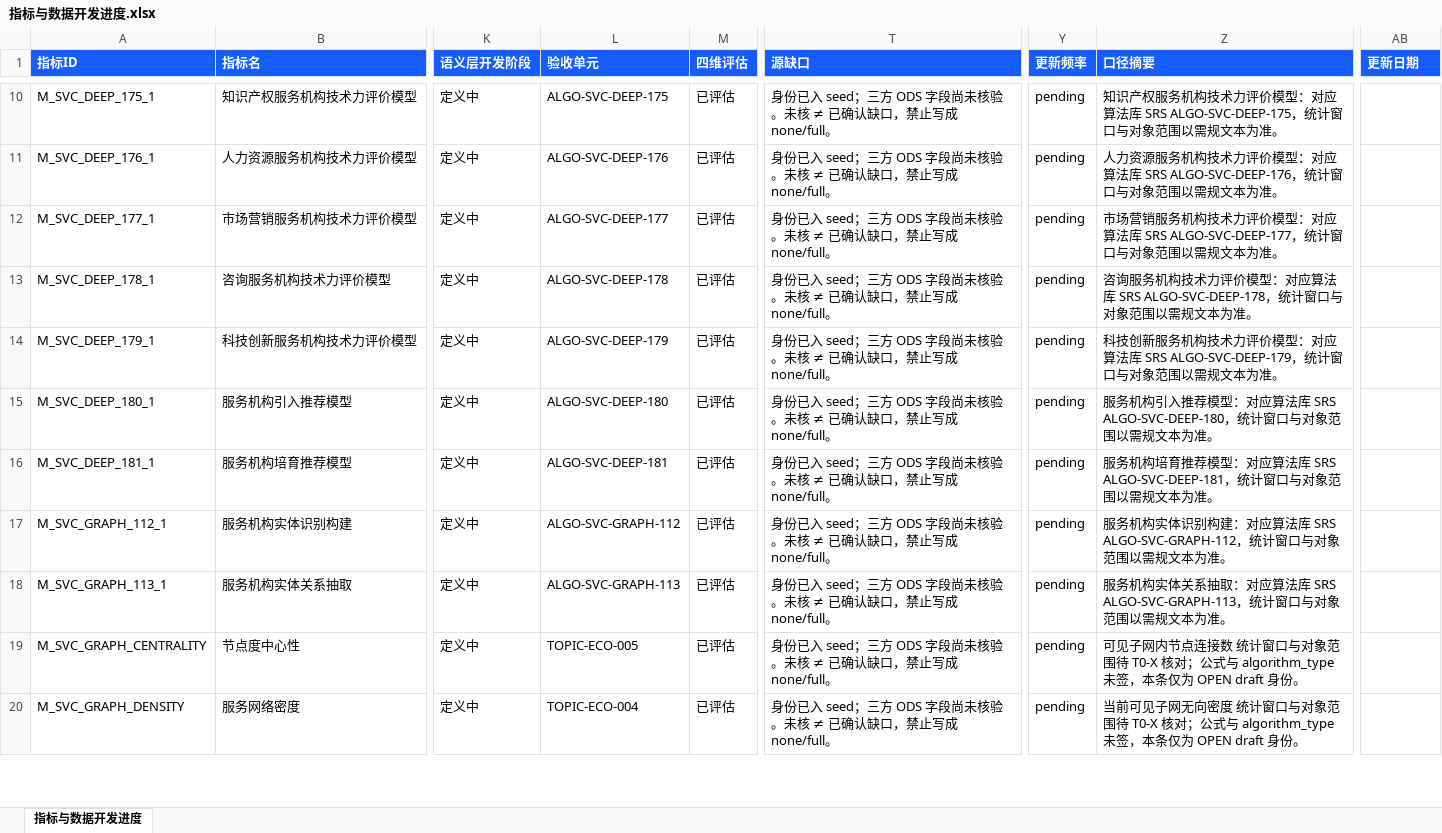
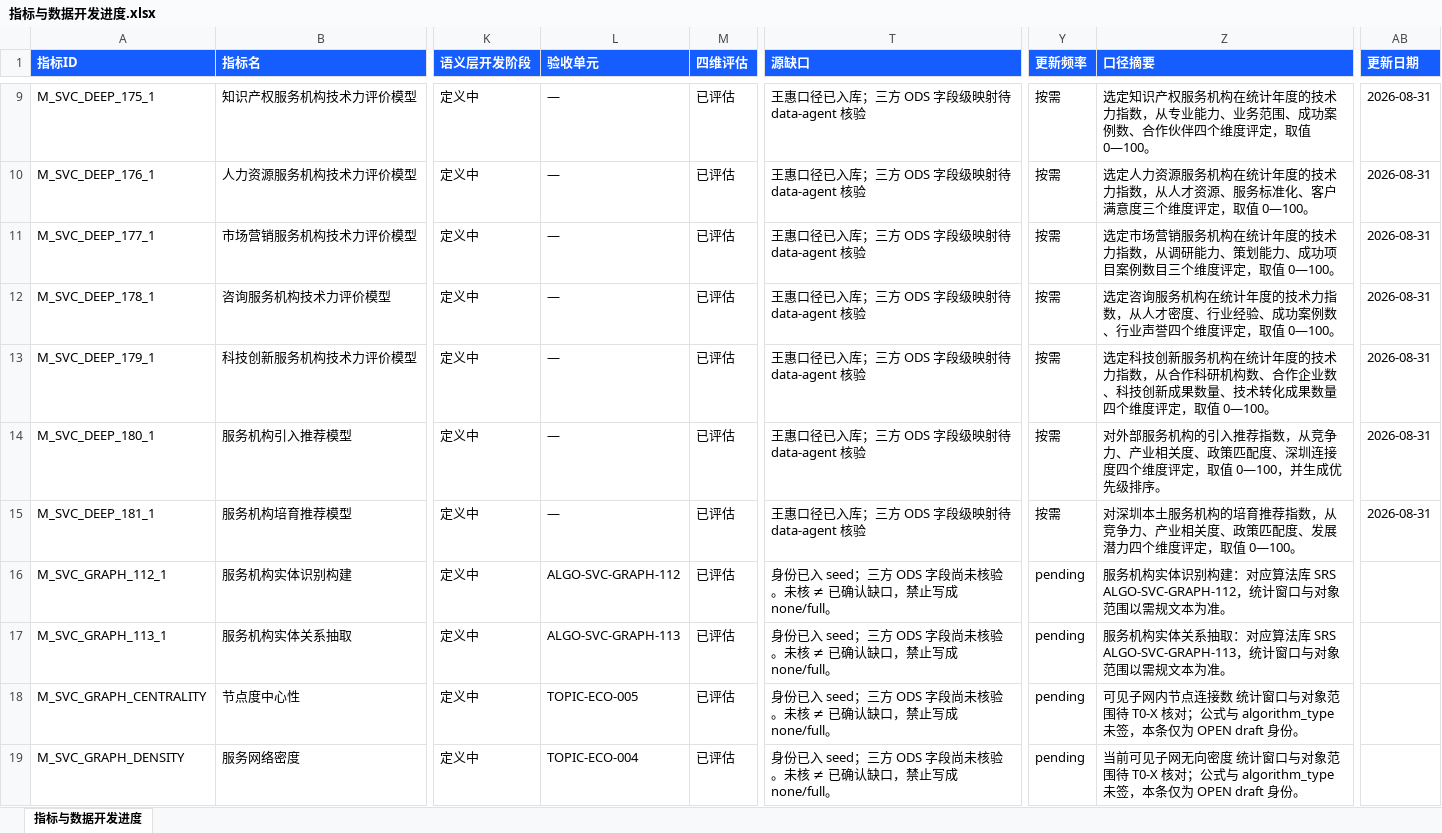
Before and after one commit to Marisolebxf/-, an Excel workbook: agent-delivery/metrics/registry/export/指标与数据开发进度.xlsx, sheet 指标与数据开发进度, drawn as a sheet; only a part is shown, gaps mark what is left out; values as stored, in another font and other column widths than the file's, no borders; table styles not drawn; addresses are those after the commit; the diff covers the shown part only; the diff names each change by its address in the sheet, - before the commit and + after, or states it on an @@ line.

```diff
--- a/agent-delivery/metrics/registry/export/指标与数据开发进度.xlsx (sheet 指标与数据开发进度)
+++ b/agent-delivery/metrics/registry/export/指标与数据开发进度.xlsx (sheet 指标与数据开发进度)
-L9 (验收单元): ALGO-SVC-DEEP-175
+L9 (验收单元): —
-T9:T15 (源缺口): 身份已入 seed；三方 ODS 字段尚未核验。未核 ≠ 已确认缺口，禁止写成 none/full。
+T9:T15 (源缺口): 王惠口径已入库；三方 ODS 字段级映射待 data-agent 核验
-Y9:Y15 (更新频率): pending
+Y9:Y15 (更新频率): 按需
-Z9 (口径摘要): 知识产权服务机构技术力评价模型：对应算法库 SRS ALGO-SVC-DEEP-175，统计窗口与对象范围以需规文本为准。
+Z9 (口径摘要): 选定知识产权服务机构在统计年度的技术力指数，从专业能力、业务范围、成功案例数、合作伙伴四个维度评定，取值 0—100。
-AB9:AB15 (更新日期): (empty)
+AB9:AB15 (更新日期): 2026-08-31
-L10 (验收单元): ALGO-SVC-DEEP-176
+L10 (验收单元): —
-Z10 (口径摘要): 人力资源服务机构技术力评价模型：对应算法库 SRS ALGO-SVC-DEEP-176，统计窗口与对象范围以需规文本为准。
+Z10 (口径摘要): 选定人力资源服务机构在统计年度的技术力指数，从人才资源、服务标准化、客户满意度三个维度评定，取值 0—100。
-L11 (验收单元): ALGO-SVC-DEEP-177
+L11 (验收单元): —
-Z11 (口径摘要): 市场营销服务机构技术力评价模型：对应算法库 SRS ALGO-SVC-DEEP-177，统计窗口与对象范围以需规文本为准。
+Z11 (口径摘要): 选定市场营销服务机构在统计年度的技术力指数，从调研能力、策划能力、成功项目案例数目三个维度评定，取值 0—100。
-L12 (验收单元): ALGO-SVC-DEEP-178
+L12 (验收单元): —
-Z12 (口径摘要): 咨询服务机构技术力评价模型：对应算法库 SRS ALGO-SVC-DEEP-178，统计窗口与对象范围以需规文本为准。
+Z12 (口径摘要): 选定咨询服务机构在统计年度的技术力指数，从人才密度、行业经验、成功案例数、行业声誉四个维度评定，取值 0—100。
-L13 (验收单元): ALGO-SVC-DEEP-179
+L13 (验收单元): —
-Z13 (口径摘要): 科技创新服务机构技术力评价模型：对应算法库 SRS ALGO-SVC-DEEP-179，统计窗口与对象范围以需规文本为准。
+Z13 (口径摘要): 选定科技创新服务机构在统计年度的技术力指数，从合作科研机构数、合作企业数、科技创新成果数量、技术转化成果数量四个维度评定，取值 0—100。
-L14 (验收单元): ALGO-SVC-DEEP-180
+L14 (验收单元): —
-Z14 (口径摘要): 服务机构引入推荐模型：对应算法库 SRS ALGO-SVC-DEEP-180，统计窗口与对象范围以需规文本为准。
+Z14 (口径摘要): 对外部服务机构的引入推荐指数，从竞争力、产业相关度、政策匹配度、深圳连接度四个维度评定，取值 0—100，并生成优先级排序。
-L15 (验收单元): ALGO-SVC-DEEP-181
+L15 (验收单元): —
-Z15 (口径摘要): 服务机构培育推荐模型：对应算法库 SRS ALGO-SVC-DEEP-181，统计窗口与对象范围以需规文本为准。
+Z15 (口径摘要): 对深圳本土服务机构的培育推荐指数，从竞争力、产业相关度、政策匹配度、发展潜力四个维度评定，取值 0—100。
```
Also changed, not shown: 4 added rows, 1 removed row and 146 edited cells elsewhere in this sheet, agent-delivery/metrics/registry/export/指标需求来源.xlsx, 39 other files.
